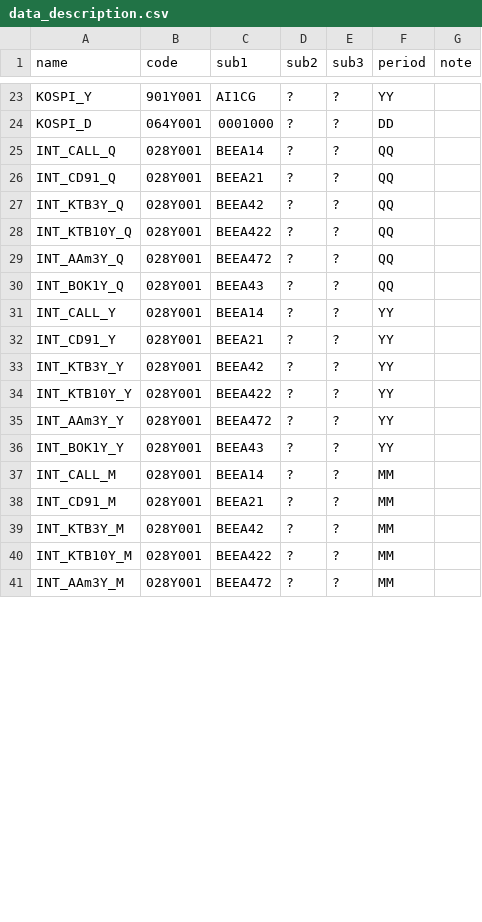
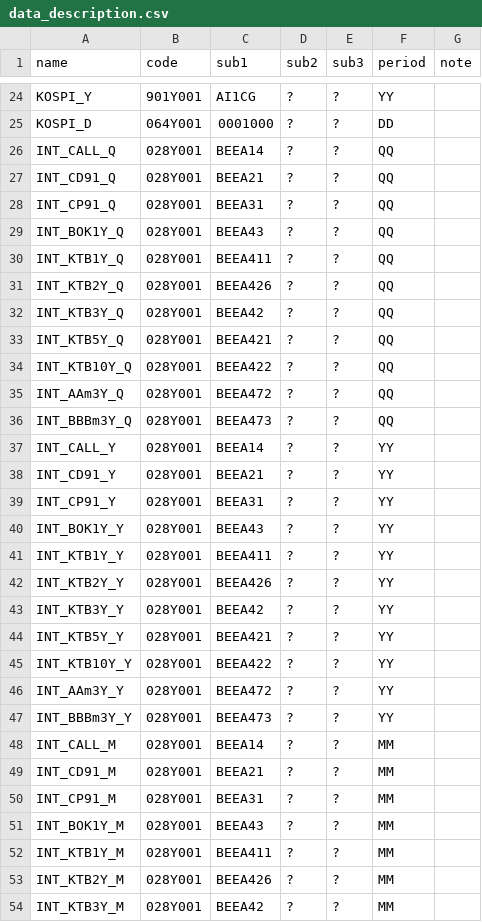
Before and after one commit to morner75/GetMacroData, a CSV file: InputFiles/data_description.csv, drawn as a sheet; only a part is shown, gaps mark what is left out; the shorter side is filled out with more unchanged rows; the diff covers the shown part only.

```diff
--- a/InputFiles/data_description.csv
+++ b/InputFiles/data_description.csv
@@ -26,14 +27,28 @@ INT_CALL_Q,028Y001,BEEA14,?,?,QQ,
 INT_CD91_Q,028Y001,BEEA21,?,?,QQ,
+INT_CP91_Q,028Y001,BEEA31,?,?,QQ,
+INT_BOK1Y_Q,028Y001,BEEA43,?,?,QQ,
+INT_KTB1Y_Q,028Y001,BEEA411,?,?,QQ,
+INT_KTB2Y_Q,028Y001,BEEA426,?,?,QQ,
 INT_KTB3Y_Q,028Y001,BEEA42,?,?,QQ,
+INT_KTB5Y_Q,028Y001,BEEA421,?,?,QQ,
 INT_KTB10Y_Q,028Y001,BEEA422,?,?,QQ,
 INT_AAm3Y_Q,028Y001,BEEA472,?,?,QQ,
-INT_BOK1Y_Q,028Y001,BEEA43,?,?,QQ,
+INT_BBBm3Y_Q,028Y001,BEEA473,?,?,QQ,
 INT_CALL_Y,028Y001,BEEA14,?,?,YY,
 INT_CD91_Y,028Y001,BEEA21,?,?,YY,
+INT_CP91_Y,028Y001,BEEA31,?,?,YY,
+INT_BOK1Y_Y,028Y001,BEEA43,?,?,YY,
+INT_KTB1Y_Y,028Y001,BEEA411,?,?,YY,
+INT_KTB2Y_Y,028Y001,BEEA426,?,?,YY,
 INT_KTB3Y_Y,028Y001,BEEA42,?,?,YY,
+INT_KTB5Y_Y,028Y001,BEEA421,?,?,YY,
 INT_KTB10Y_Y,028Y001,BEEA422,?,?,YY,
 INT_AAm3Y_Y,028Y001,BEEA472,?,?,YY,
-INT_BOK1Y_Y,028Y001,BEEA43,?,?,YY,
+INT_BBBm3Y_Y,028Y001,BEEA473,?,?,YY,
 INT_CALL_M,028Y001,BEEA14,?,?,MM,
 INT_CD91_M,028Y001,BEEA21,?,?,MM,
+INT_CP91_M,028Y001,BEEA31,?,?,MM,
+INT_BOK1Y_M,028Y001,BEEA43,?,?,MM,
+INT_KTB1Y_M,028Y001,BEEA411,?,?,MM,
+INT_KTB2Y_M,028Y001,BEEA426,?,?,MM,
 INT_KTB3Y_M,028Y001,BEEA42,?,?,MM,
```
Also changed, not shown: 17 added rows and 2 edited cells elsewhere in this file, 8 other files.
